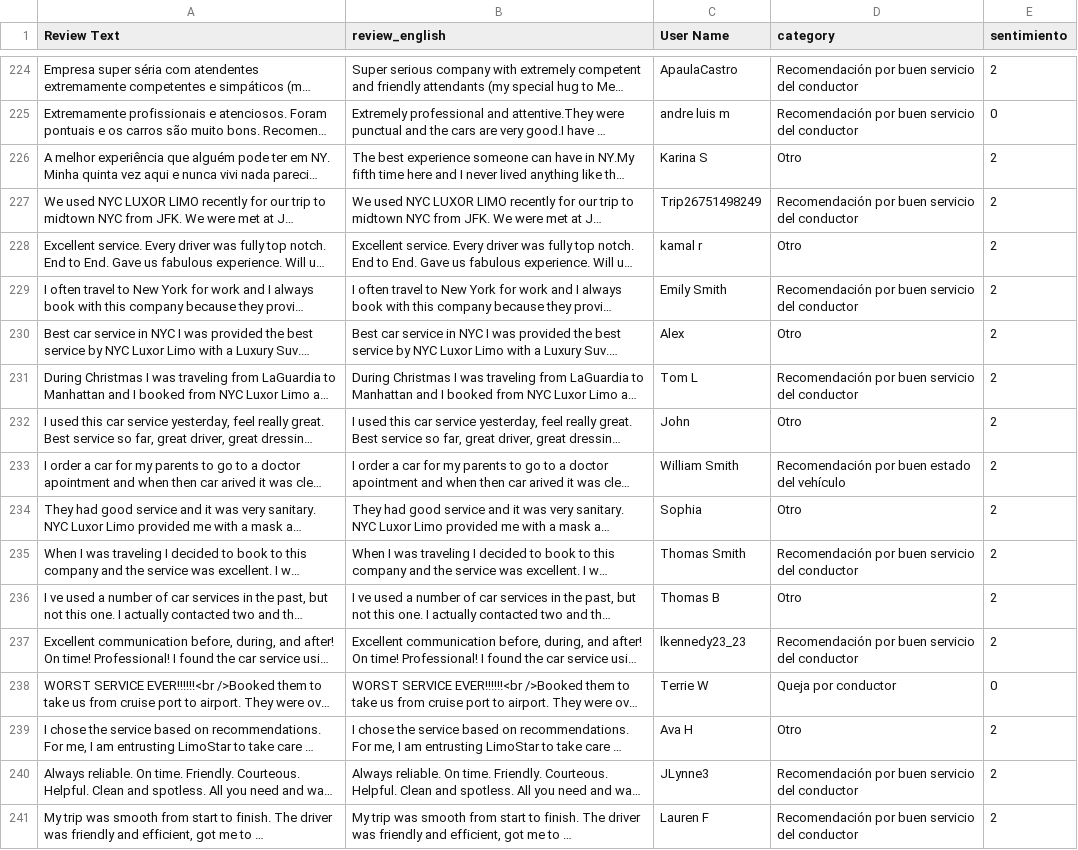
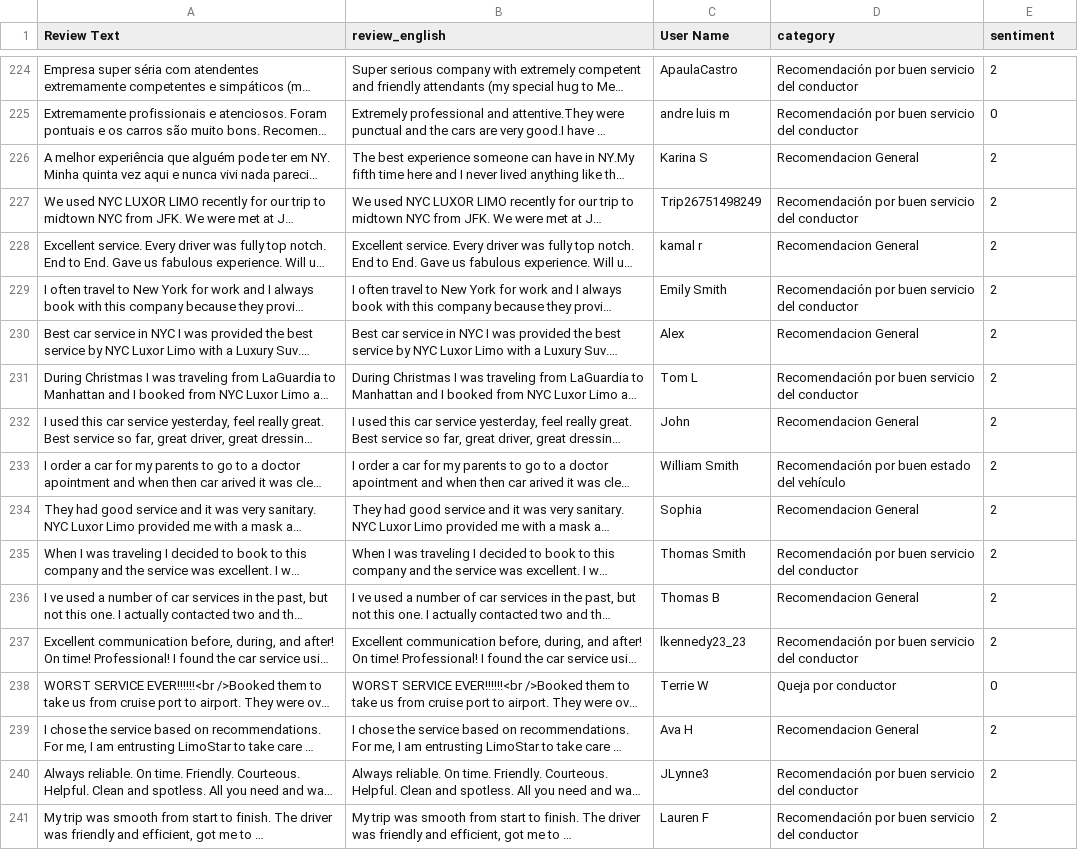
Before and after one commit to AngelicaBorda/Taxis_Electricos, a CSV file: Streamlit/reviews.csv, drawn as a sheet; only a part is shown, gaps mark what is left out; long unchanged cells end in …; the diff covers the shown part only; the diff names each change by its address in the sheet, - before the commit and + after, or states it on an @@ line.

Commit message:
ETL y StreamlitOK

```diff
--- a/Streamlit/reviews.csv
+++ b/Streamlit/reviews.csv
-E1: sentimiento
+E1: sentiment
-D226 (category): Otro
+D226 (category): Recomendacion General
-D228 (category): Otro
+D228 (category): Recomendacion General
-D230 (category): Otro
+D230 (category): Recomendacion General
-D232 (category): Otro
+D232 (category): Recomendacion General
-D234 (category): Otro
+D234 (category): Recomendacion General
-D236 (category): Otro
+D236 (category): Recomendacion General
-D239 (category): Otro
+D239 (category): Recomendacion General
```
Also changed, not shown: 158 edited cells elsewhere in this file, 7 other files.
